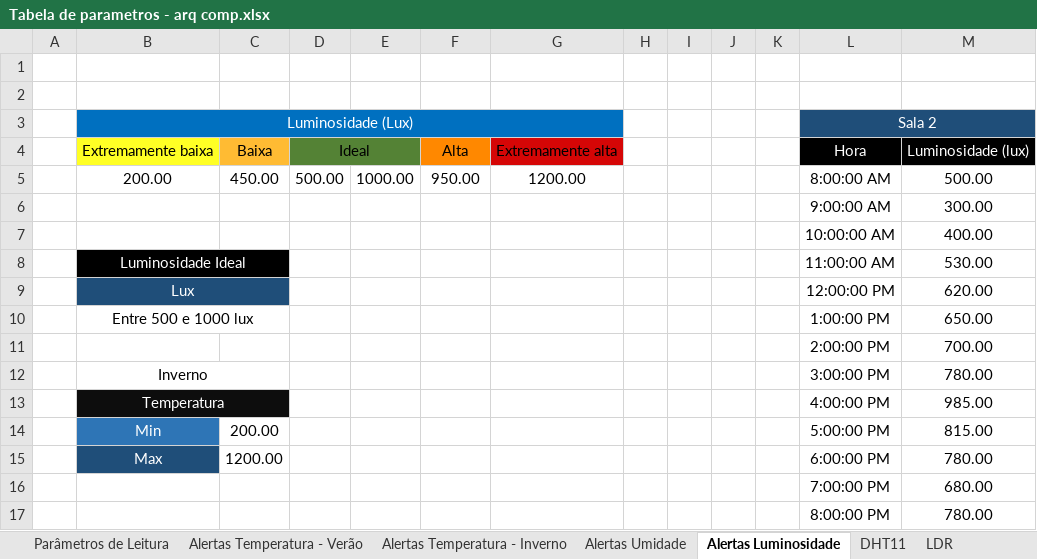
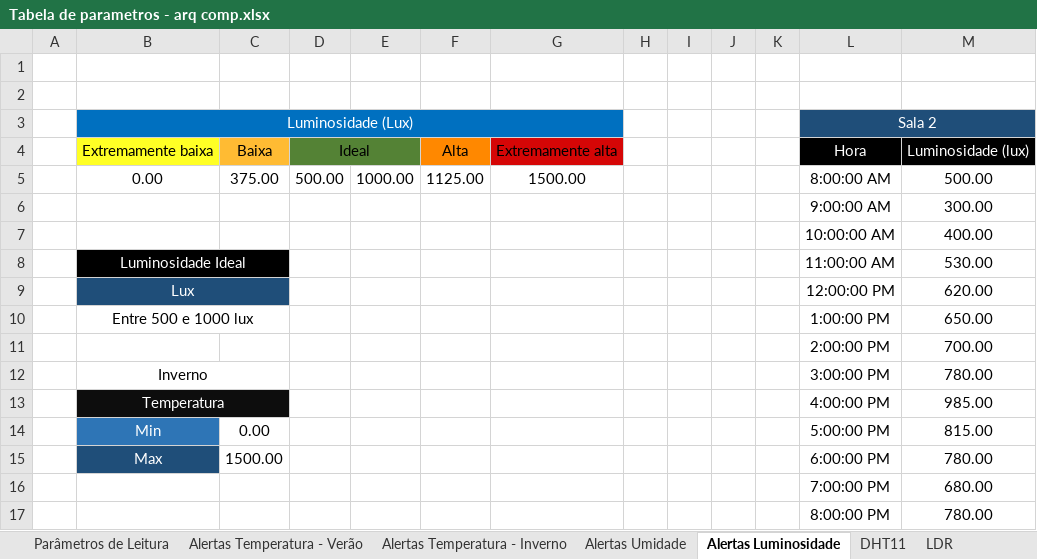
Before and after one commit to BandTec/Ferbgam, an Excel workbook: Sprint 2/Documentação/Relatório de Arq. Comp/Tabela de parametros - arq comp.xlsx, sheet Alertas Luminosidade, drawn as a sheet; values as stored, in another font and other column widths than the file's, no borders; the diff names each change by its address in the sheet, - before the commit and + after, or states it on an @@ line.

Commit message:
Corrigindo a parte de luminosidade - analytics

```diff
--- a/Sprint 2/Documentação/Relatório de Arq. Comp/Tabela de parametros - arq comp.xlsx (sheet Alertas Luminosidade)
+++ b/Sprint 2/Documentação/Relatório de Arq. Comp/Tabela de parametros - arq comp.xlsx (sheet Alertas Luminosidade)
-B5: 200.00
+B5: 0.00
-C5: 450.00
+C5: 375.00
-F5: 950.00
+F5: 1125.00
-G5: 1200.00
+G5: 1500.00
-C14: 200.00
+C14: 0.00
-C15: 1200.00
+C15: 1500.00
```
Also changed, not shown: 4 other files.
